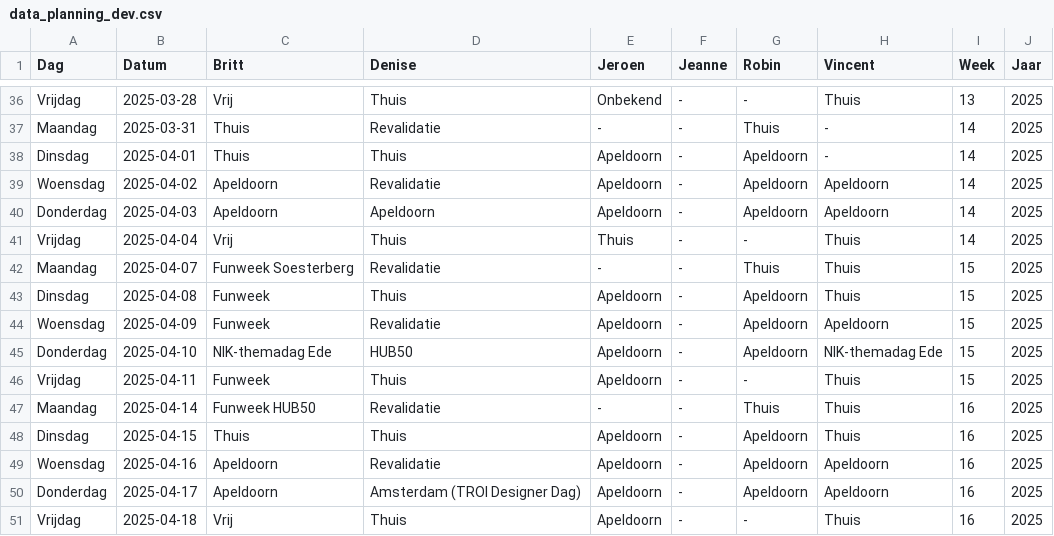
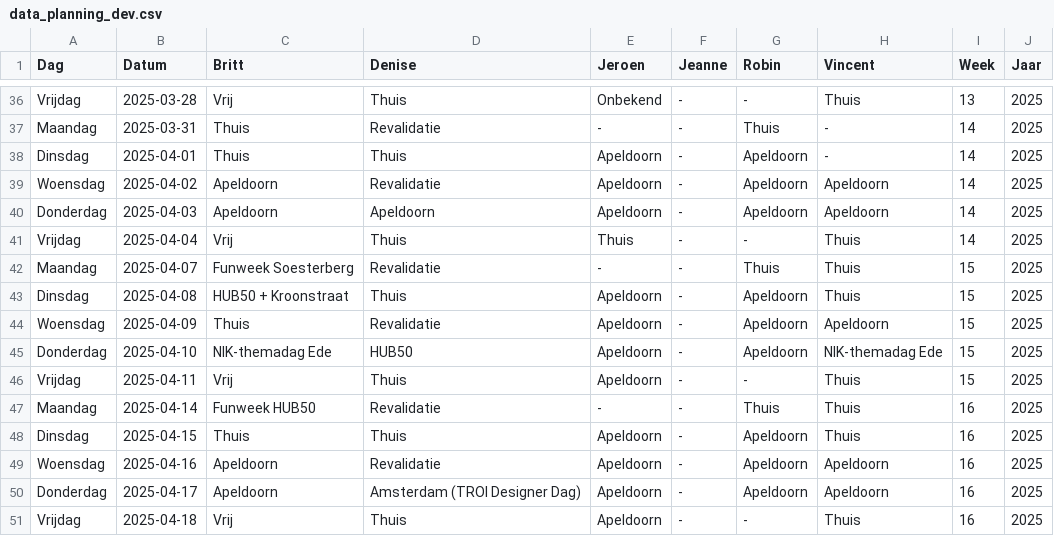
Before and after one commit to Britttvg/planning-tool, a CSV file: src/data/data_planning_dev.csv, drawn as a sheet; only a part is shown, gaps mark what is left out.

Commit message:
Update CSV src/data/data_planning_dev.csv, time 2025-04-07 15:29:23.179357

```diff
--- a/src/data/data_planning_dev.csv
+++ b/src/data/data_planning_dev.csv
@@ -42,6 +42,6 @@ Vrijdag,2025-04-04,Vrij,Thuis,Thuis,-,-,Thuis,14,2025
 Maandag,2025-04-07,Funweek Soesterberg,Revalidatie,-,-,Thuis,Thuis,15,2025
-Dinsdag,2025-04-08,Funweek,Thuis,Apeldoorn,-,Apeldoorn,Thuis,15,2025
-Woensdag,2025-04-09,Funweek,Revalidatie,Apeldoorn,-,Apeldoorn,Apeldoorn,15,2025
+Dinsdag,2025-04-08,HUB50 + Kroonstraat,Thuis,Apeldoorn,-,Apeldoorn,Thuis,15,2025
+Woensdag,2025-04-09,Thuis,Revalidatie,Apeldoorn,-,Apeldoorn,Apeldoorn,15,2025
 Donderdag,2025-04-10,NIK-themadag Ede,HUB50,Apeldoorn,-,Apeldoorn,NIK-themadag Ede,15,2025
-Vrijdag,2025-04-11,Funweek,Thuis,Apeldoorn,-,-,Thuis,15,2025
+Vrijdag,2025-04-11,Vrij,Thuis,Apeldoorn,-,-,Thuis,15,2025
 Maandag,2025-04-14,Funweek HUB50,Revalidatie,-,-,Thuis,Thuis,16,2025
```
